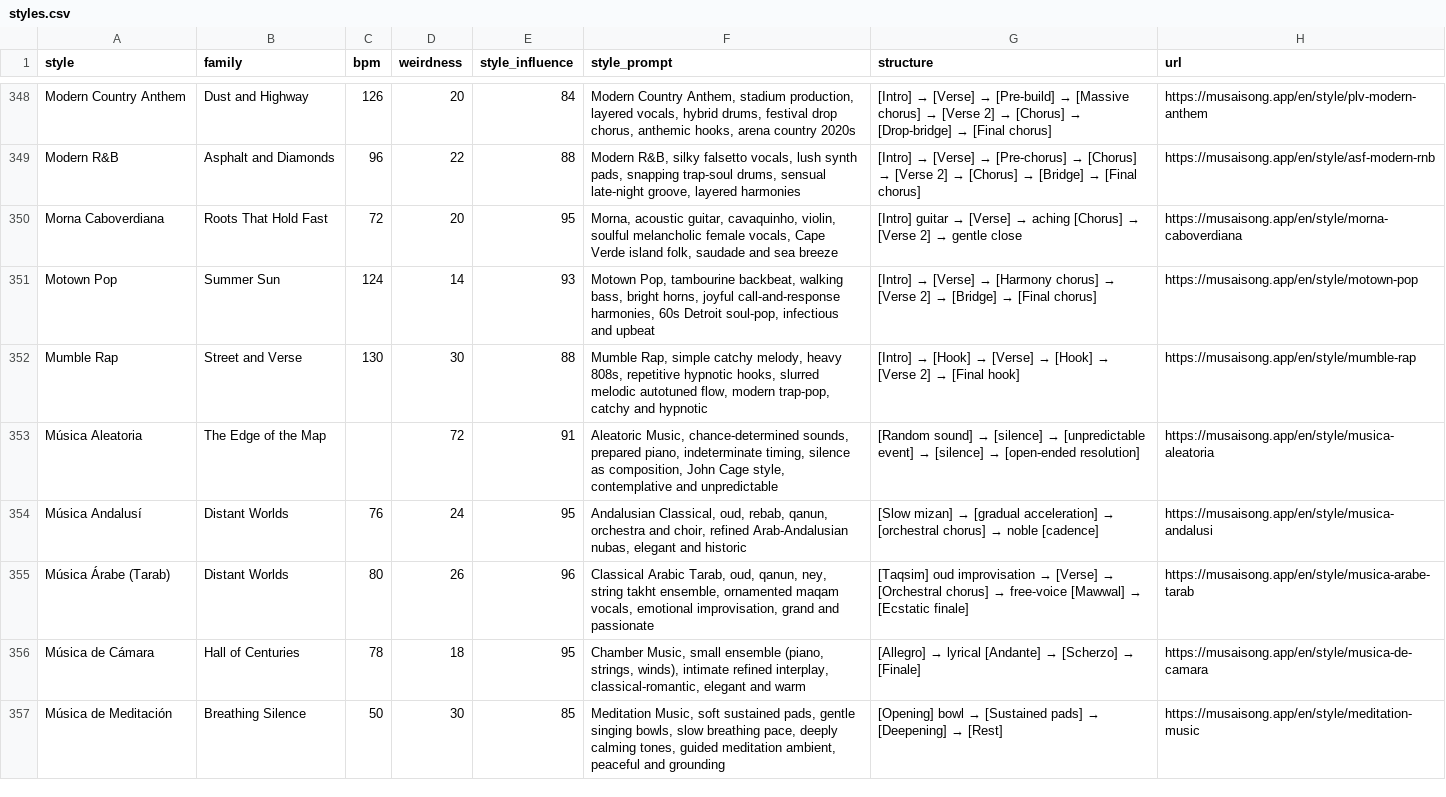
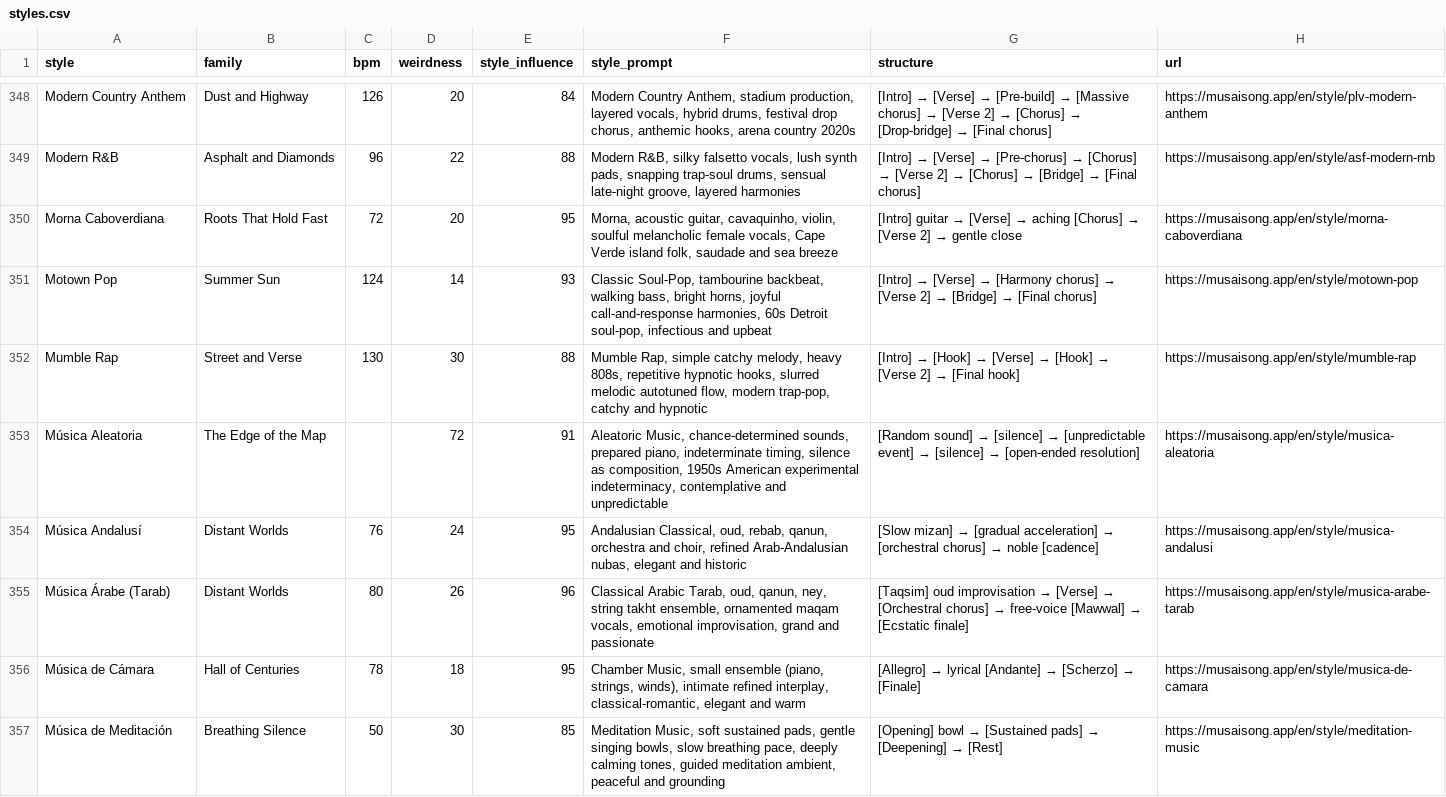
Before and after one commit to samuelgrupolimex-prog/suno-style-recipes, a CSV file: styles.csv, drawn as a sheet; only a part is shown, gaps mark what is left out; the diff covers the shown part only.

```diff
--- a/styles.csv
+++ b/styles.csv
@@ -350,5 +350,5 @@ Modern R&B,Asphalt and Diamonds,96,22,88,"Modern R&B, silky falsetto vocals, lus
 Morna Caboverdiana,Roots That Hold Fast,72,20,95,"Morna, acoustic guitar, cavaquinho, violin, soulful melancholic female vocals, Cape Verde island folk, saudade and sea breeze",[Intro] guitar → [Verse] → aching [Chorus] → [Verse 2] → gentle close,https://musaisong.app/en/style/morna-caboverdiana
-Motown Pop,Summer Sun,124,14,93,"Motown Pop, tambourine backbeat, walking bass, bright horns, joyful call-and-response harmonies, 60s Detroit soul-pop, infectious and upbeat",[Intro] → [Verse] → [Harmony chorus] → [Verse 2] → [Bridge] → [Final chorus],https://musaisong.app/en/style/motown-pop
+Motown Pop,Summer Sun,124,14,93,"Classic Soul-Pop, tambourine backbeat, walking bass, bright horns, joyful call-and-response harmonies, 60s Detroit soul-pop, infectious and upbeat",[Intro] → [Verse] → [Harmony chorus] → [Verse 2] → [Bridge] → [Final chorus],https://musaisong.app/en/style/motown-pop
 Mumble Rap,Street and Verse,130,30,88,"Mumble Rap, simple catchy melody, heavy 808s, repetitive hypnotic hooks, slurred melodic autotuned flow, modern trap-pop, catchy and hypnotic",[Intro] → [Hook] → [Verse] → [Hook] → [Verse 2] → [Final hook],https://musaisong.app/en/style/mumble-rap
-Música Aleatoria,The Edge of the Map,,72,91,"Aleatoric Music, chance-determined sounds, prepared piano, indeterminate timing, silence as composition, John Cage style, contemplative and unpredictable",[Random sound] → [silence] → [unpredictable event] → [silence] → [open-ended resolution],https://musaisong.app/en/style/musica-aleatoria
+Música Aleatoria,The Edge of the Map,,72,91,"Aleatoric Music, chance-determined sounds, prepared piano, indeterminate timing, silence as composition, 1950s American experimental indeterminacy, contemplative and unpredictable",[Random sound] → [silence] → [unpredictable event] → [silence] → [open-ended resolution],https://musaisong.app/en/style/musica-aleatoria
 Música Andalusí,Distant Worlds,76,24,95,"Andalusian Classical, oud, rebab, qanun, orchestra and choir, refined Arab-Andalusian nubas, elegant and historic",[Slow mizan] → [gradual acceleration] → [orchestral chorus] → noble [cadence],https://musaisong.app/en/style/musica-andalusi
```
Also changed, not shown: 1 added row, 1 removed row, 6 moved rows and 44 edited cells elsewhere in this file, 5 other files.
